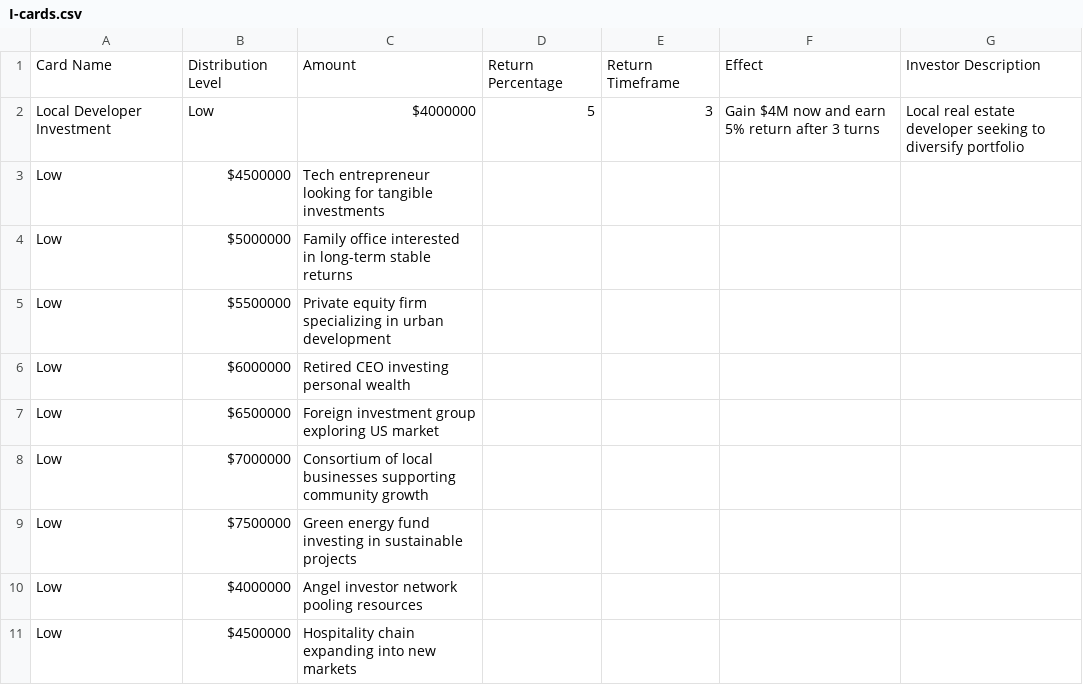
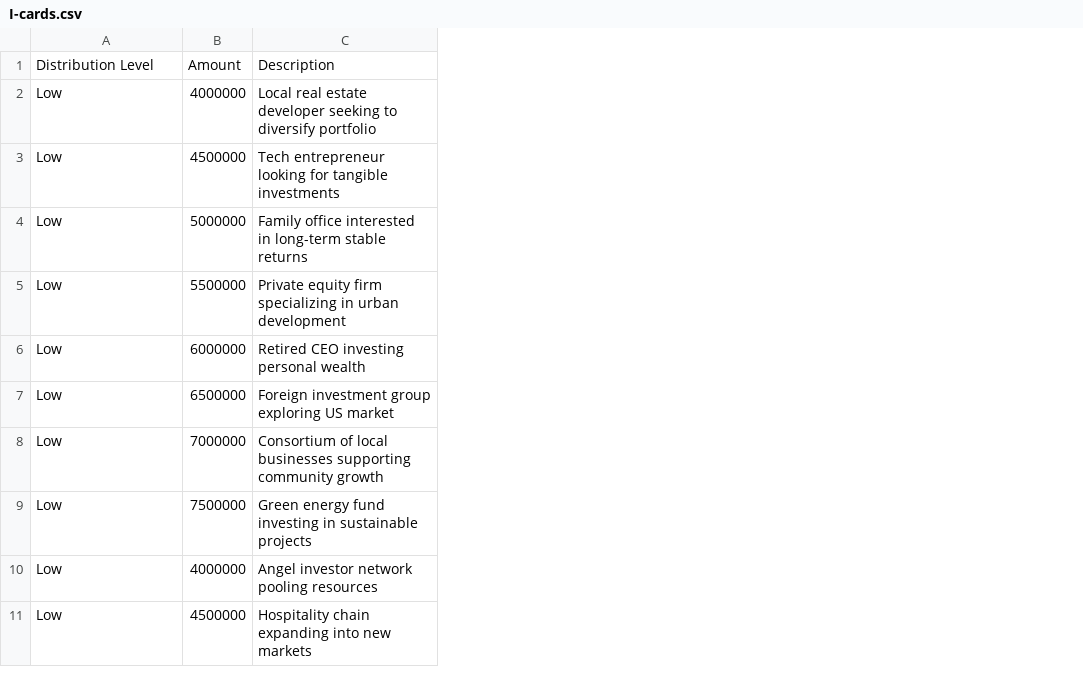
Before and after one commit to tomaszsb/code2025, a CSV file: data/I-cards.csv, drawn as a sheet; only a part is shown; removed rows and columns are numbered as before the commit, all else as after; the diff names each change by its address in the sheet, - before the commit and + after, or states it on an @@ line.

```diff
--- a/data/I-cards.csv
+++ b/data/I-cards.csv
-column B, rows 3-11: $4500000 | $5000000 | $5500000 | $6000000 | $6500000 | $7000000 | $7500000 | $4000000 | $4500000
+column B, rows 3-11: 4500000 | 5000000 | 5500000 | 6000000 | 6500000 | 7000000 | 7500000 | 4000000 | 4500000
-column D, empty
-column E, empty
-column F, empty
-column G, empty
-row 1: Card Name | Distribution Level | Amount | Return Percentage | Return Timeframe | Effect | Investor Description
-row 2: Local Developer Investment | Low | $4000000 | 5 | 3 | Gain $4M now and earn 5% return after 3 turns | Local real estate developer seeking to diversify portfolio
+row 1: Distribution Level | Amount | Description
+row 2: Low | 4000000 | Local real estate developer seeking to diversify portfolio
```
Also changed, not shown: 27 other files.
